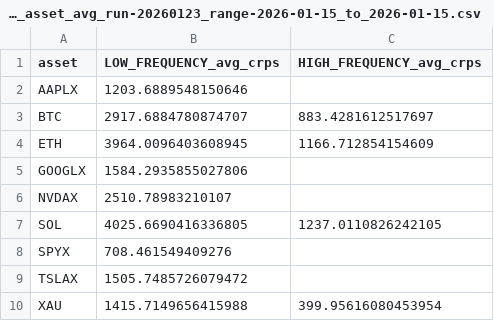
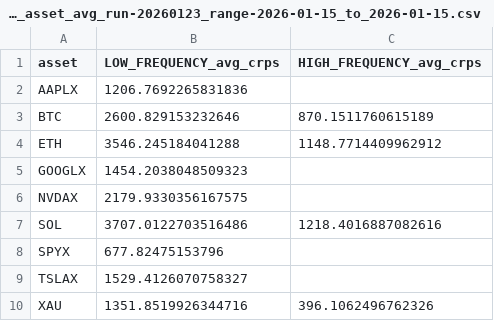
Before and after one commit to duke524-dev/ML_synth, a CSV file: offline_CRPS_test/baseline_crps_asset_avg_run-20260123_range-2026-01-15_to_2026-01-15.csv, drawn as a sheet.

Commit message:
Update baseline CRPS asset average run CSV and enhance offline CRPS testing logic
- Revised the baseline CRPS asset average run CSV file to reflect updated average CRPS values for various assets, ensuring accuracy in performance metrics.
- Enhanced the offline CRPS testing script to include a warm-up phase for volatility state initialization, improving the reliability of predictions.
- Adjusted the prefetching logic to account for additional days for state warm-up and cross-day predictions, optimizing data handling for testing scenarios.

These changes improve the accuracy and robustness of the offline CRPS testing framework.

```diff
--- a/offline_CRPS_test/baseline_crps_asset_avg_run-20260123_range-2026-01-15_to_2026-01-15.csv
+++ b/offline_CRPS_test/baseline_crps_asset_avg_run-20260123_range-2026-01-15_to_2026-01-15.csv
@@ -1,10 +1,10 @@
 asset,LOW_FREQUENCY_avg_crps,HIGH_FREQUENCY_avg_crps
-AAPLX,1203.6889548150646,
-BTC,2917.6884780874707,883.4281612517697
-ETH,3964.0096403608945,1166.712854154609
-GOOGLX,1584.2935855027806,
-NVDAX,2510.78983210107,
-SOL,4025.6690416336805,1237.0110826242105
-SPYX,708.461549409276,
-TSLAX,1505.7485726079472,
-XAU,1415.7149656415988,399.95616080453954
+AAPLX,1206.7692265831836,
+BTC,2600.829153232646,870.1511760615189
+ETH,3546.245184041288,1148.7714409962912
+GOOGLX,1454.2038048509323,
+NVDAX,2179.9330356167575,
+SOL,3707.0122703516486,1218.4016887082616
+SPYX,677.82475153796,
+TSLAX,1529.4126070758327,
+XAU,1351.8519926344716,396.1062496762326
```
Also changed, not shown: 1 other file.
